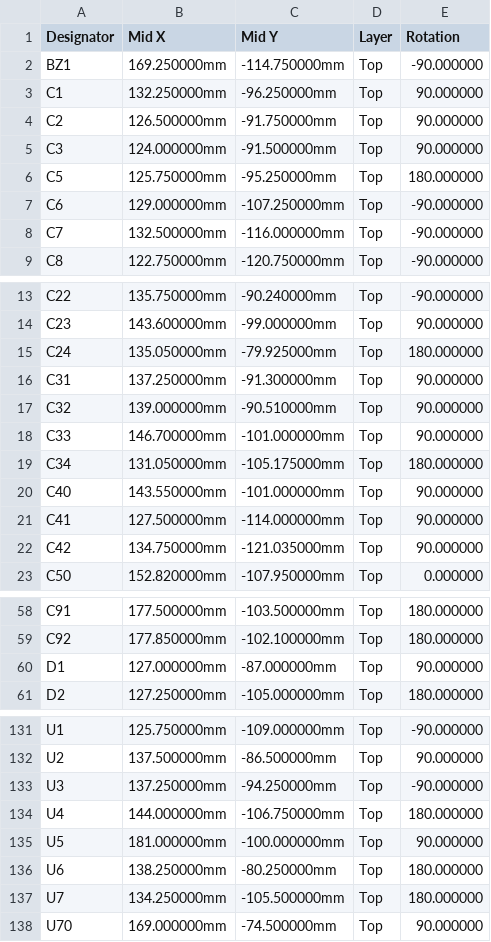
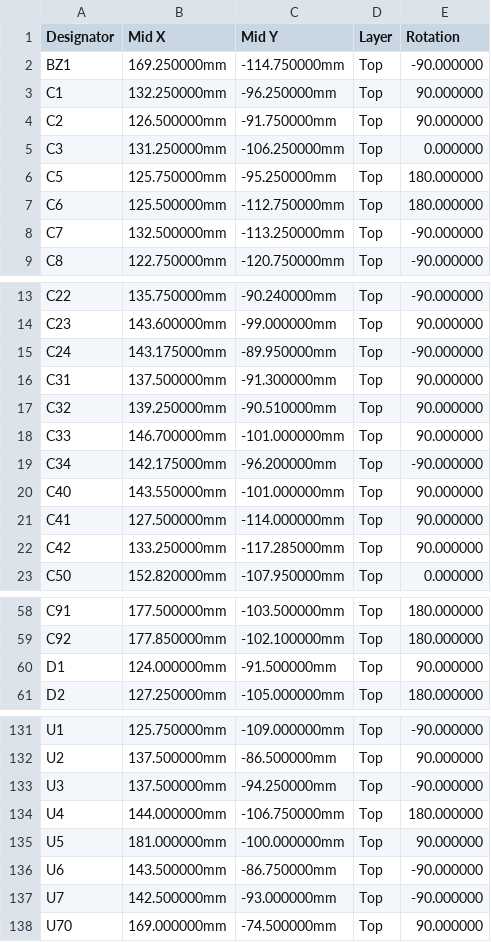
Before and after one commit to Tokoro0917/KOGUMA-Mk4, a CSV file: hardware/kicad/KOGUMA-Mk4_t24/cpl_t24.csv, drawn as a sheet; only a part is shown, gaps mark what is left out; the diff covers the shown part only.

```diff
--- a/hardware/kicad/KOGUMA-Mk4_t24/cpl_t24.csv
+++ b/hardware/kicad/KOGUMA-Mk4_t24/cpl_t24.csv
@@ -4,6 +4,6 @@ C1,132.250000mm,-96.250000mm,Top,90.000000
 C2,126.500000mm,-91.750000mm,Top,90.000000
-C3,124.000000mm,-91.500000mm,Top,90.000000
+C3,131.250000mm,-106.250000mm,Top,0.000000
 C5,125.750000mm,-95.250000mm,Top,180.000000
-C6,129.000000mm,-107.250000mm,Top,-90.000000
-C7,132.500000mm,-116.000000mm,Top,-90.000000
+C6,125.500000mm,-112.750000mm,Top,180.000000
+C7,132.500000mm,-113.250000mm,Top,-90.000000
 C8,122.750000mm,-120.750000mm,Top,-90.000000
@@ -14,10 +14,10 @@ C22,135.750000mm,-90.240000mm,Top,-90.000000
 C23,143.600000mm,-99.000000mm,Top,90.000000
-C24,135.050000mm,-79.925000mm,Top,180.000000
-C31,137.250000mm,-91.300000mm,Top,90.000000
-C32,139.000000mm,-90.510000mm,Top,90.000000
+C24,143.175000mm,-89.950000mm,Top,-90.000000
+C31,137.500000mm,-91.300000mm,Top,90.000000
+C32,139.250000mm,-90.510000mm,Top,90.000000
 C33,146.700000mm,-101.000000mm,Top,90.000000
-C34,131.050000mm,-105.175000mm,Top,180.000000
+C34,142.175000mm,-96.200000mm,Top,-90.000000
 C40,143.550000mm,-101.000000mm,Top,90.000000
 C41,127.500000mm,-114.000000mm,Top,90.000000
-C42,134.750000mm,-121.035000mm,Top,90.000000
+C42,133.250000mm,-117.285000mm,Top,90.000000
 C50,152.820000mm,-107.950000mm,Top,0.000000
@@ -59,3 +59,3 @@ C91,177.500000mm,-103.500000mm,Top,180.000000
 C92,177.850000mm,-102.100000mm,Top,180.000000
-D1,127.000000mm,-87.000000mm,Top,90.000000
+D1,124.000000mm,-91.500000mm,Top,90.000000
 D2,127.250000mm,-105.000000mm,Top,180.000000
@@ -132,7 +132,7 @@ U1,125.750000mm,-109.000000mm,Top,-90.000000
 U2,137.500000mm,-86.500000mm,Top,90.000000
-U3,137.250000mm,-94.250000mm,Top,-90.000000
+U3,137.500000mm,-94.250000mm,Top,-90.000000
 U4,144.000000mm,-106.750000mm,Top,180.000000
 U5,181.000000mm,-100.000000mm,Top,90.000000
-U6,138.250000mm,-80.250000mm,Top,180.000000
-U7,134.250000mm,-105.500000mm,Top,180.000000
+U6,143.500000mm,-86.750000mm,Top,-90.000000
+U7,142.500000mm,-93.000000mm,Top,-90.000000
 U70,169.000000mm,-74.500000mm,Top,90.000000
```
Also changed, not shown: 18 edited cells elsewhere in this file, 7 other files.
